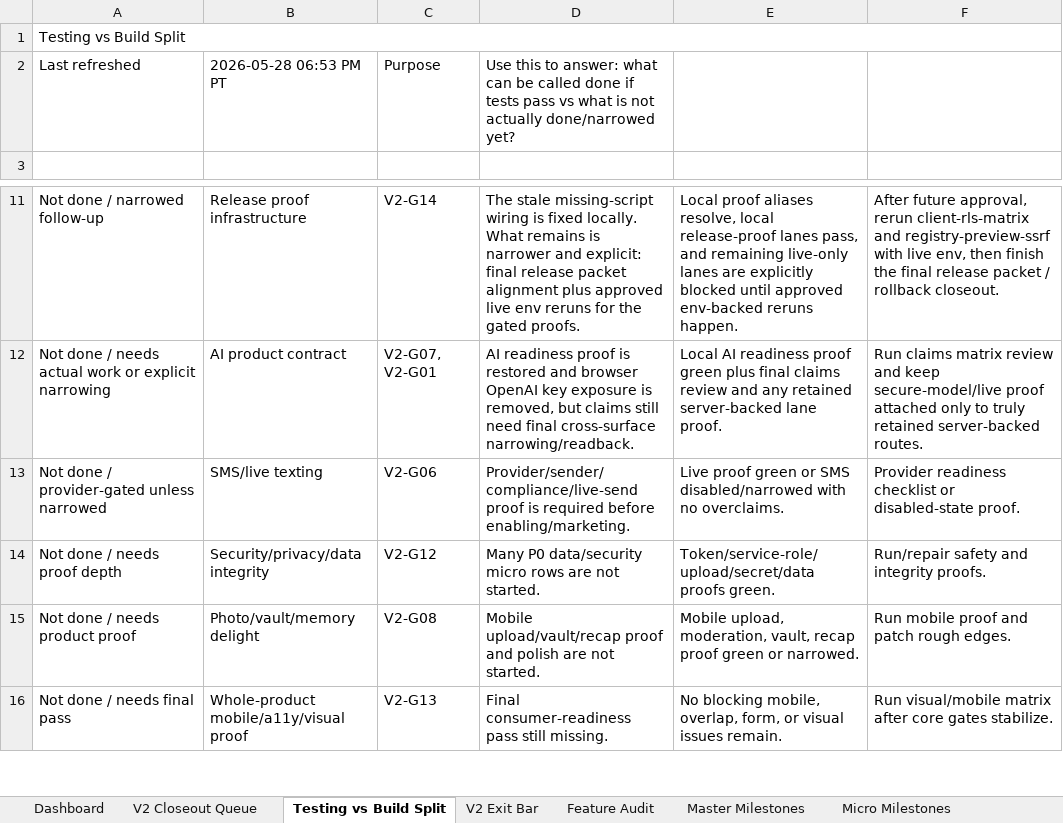
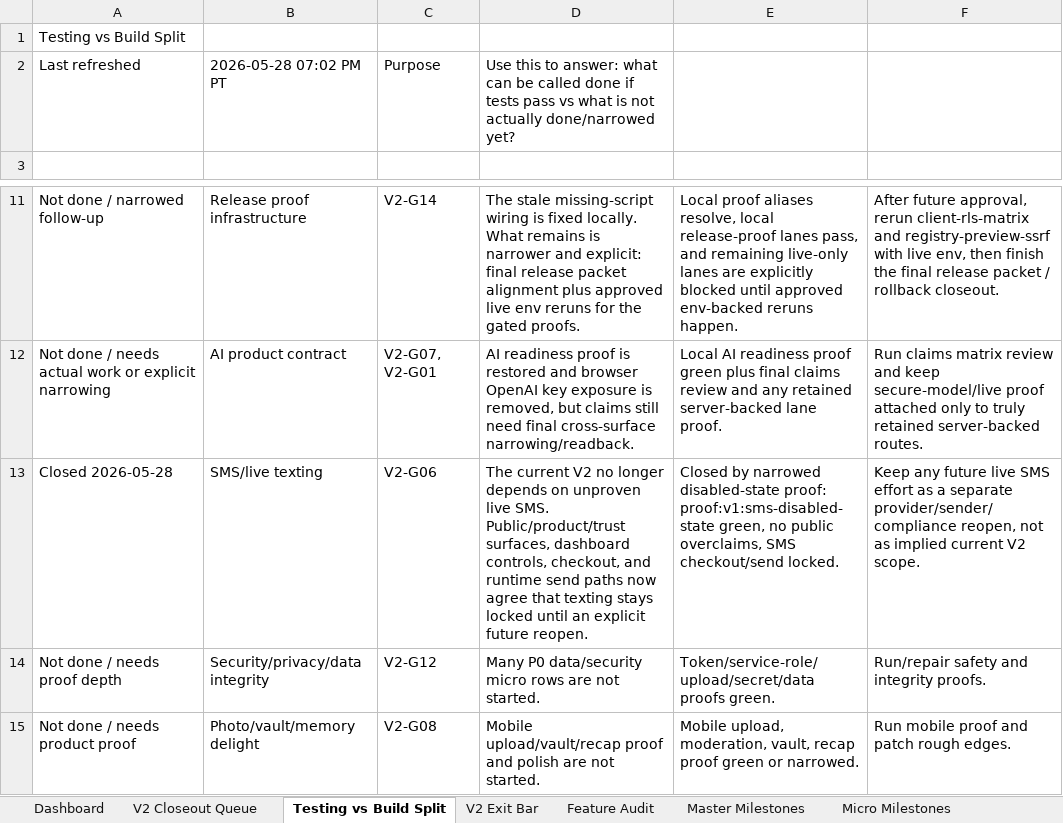
Before and after one commit to jeanericgagnon/wedding-site-Bolt, an Excel workbook: outputs/full-v2-tracker/dayof-full-v2-milestone-tracker.xlsx, sheet Testing vs Build Split, drawn as a sheet; only a part is shown, gaps mark what is left out; the shorter side is filled out with more unchanged rows; values as stored, in another font and other column widths than the file's, no borders; the diff names each change by its address in the sheet, - before the commit and + after, or states it on an @@ line.

Commit message:
Close SMS truth gate by narrowing

```diff
--- a/outputs/full-v2-tracker/dayof-full-v2-milestone-tracker.xlsx (sheet Testing vs Build Split)
+++ b/outputs/full-v2-tracker/dayof-full-v2-milestone-tracker.xlsx (sheet Testing vs Build Split)
-A1:F1 merged
-B2: 2026-05-28 06:53 PM PT
+B2: 2026-05-28 07:02 PM PT
-A13: Not done / provider-gated unless narrowed
+A13: Closed 2026-05-28
-D13: Provider/sender/compliance/live-send proof is required before enabling/marketing.
+D13: The current V2 no longer depends on unproven live SMS. Public/product/trust surfaces, dashboard controls, checkout, and runtime send paths now agree that texting stays locked until an explicit future reopen.
-E13: Live proof green or SMS disabled/narrowed with no overclaims.
+E13: Closed by narrowed disabled-state proof: proof:v1:sms-disabled-state green, no public overclaims, SMS checkout/send locked.
-F13: Provider readiness checklist or disabled-state proof.
+F13: Keep any future live SMS effort as a separate provider/sender/compliance reopen, not as implied current V2 scope.
```
Also changed, not shown: sheet Micro Milestones, sheet V2 Closeout Queue, sheet V2 Exit Bar, sheet Audit Log, 14 other files.
